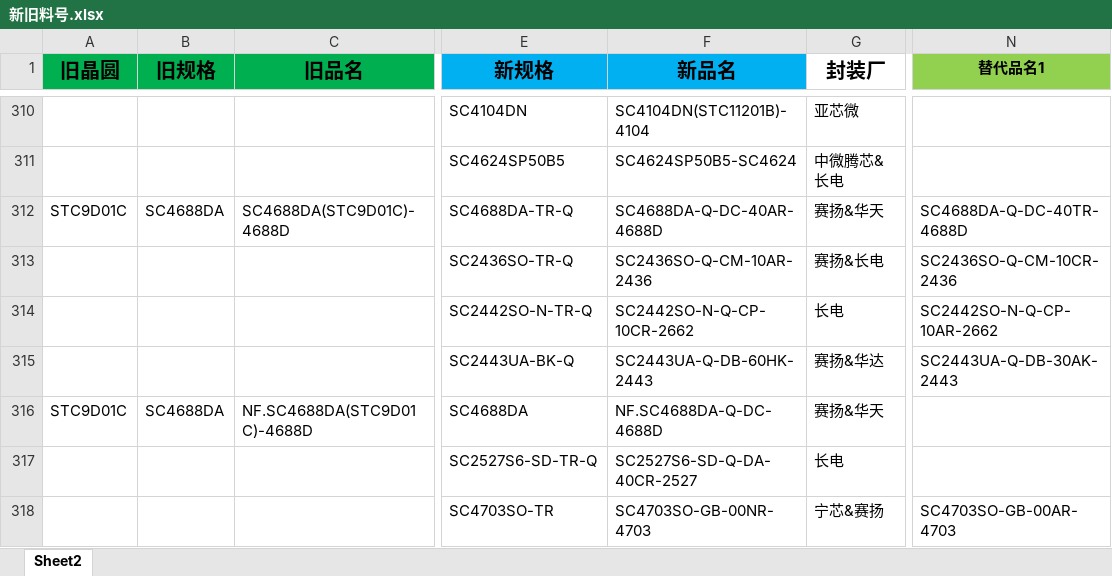
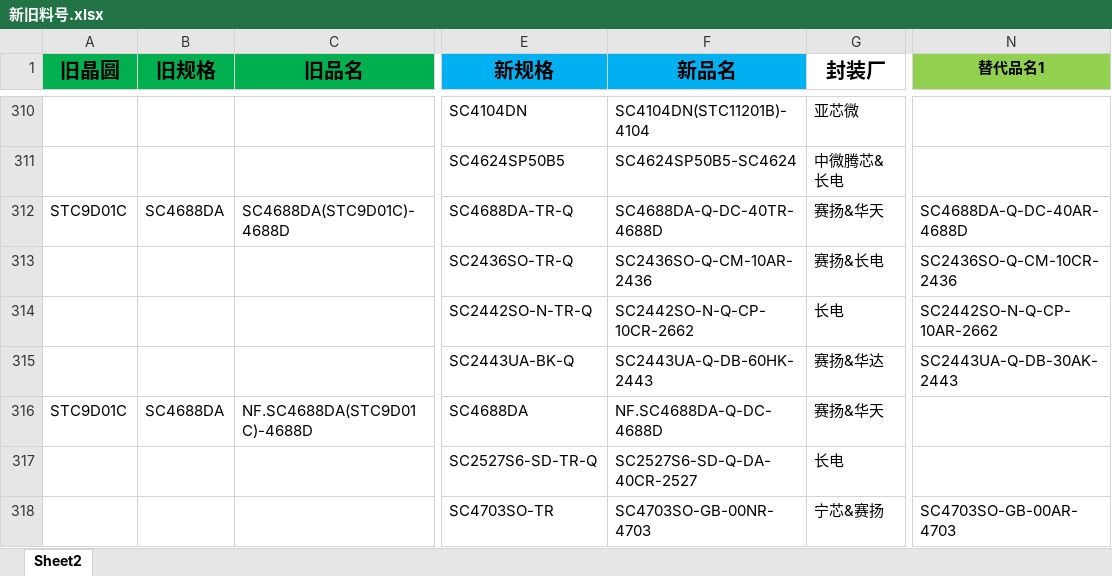
Before and after one commit to TTTriste06/Auto-Replace, an Excel workbook: 新旧料号.xlsx, sheet Sheet2, drawn as a sheet; only a part is shown, gaps mark what is left out; values as stored, in another font and other column widths than the file's, no borders; conditional formats not drawn; the diff names each change by its address in the sheet, - before the commit and + after, or states it on an @@ line.

Commit message:
upload 新旧料号.xlsx

```diff
--- a/新旧料号.xlsx (sheet Sheet2)
+++ b/新旧料号.xlsx (sheet Sheet2)
-F312 (新品名): SC4688DA-Q-DC-40AR-4688D
+F312 (新品名): SC4688DA-Q-DC-40TR-4688D
-N312 (替代品名1): SC4688DA-Q-DC-40TR-4688D
+N312 (替代品名1): SC4688DA-Q-DC-40AR-4688D
```
